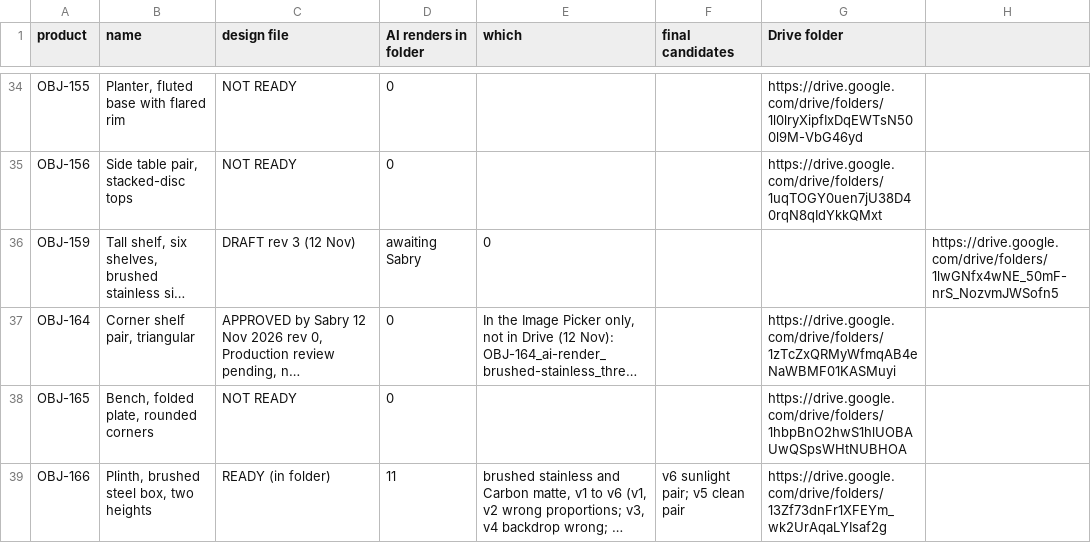
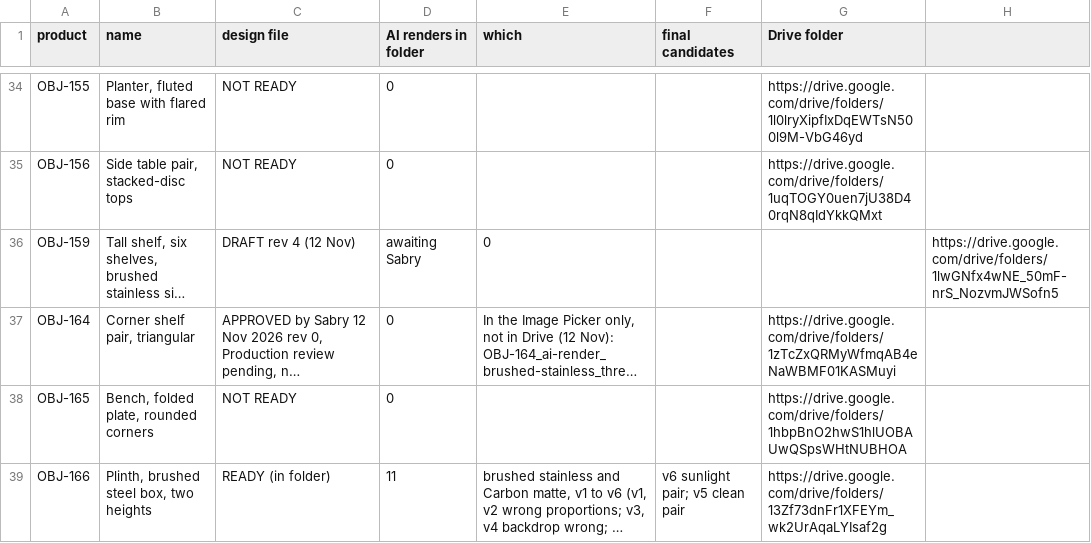
Before and after one commit to amrsabry303/OBJEKT, a CSV file: plan/IMAGE-INVENTORY.csv, drawn as a sheet; only a part is shown, gaps mark what is left out; long unchanged cells end in …; the diff names each change by its address in the sheet, - before the commit and + after, or states it on an @@ line.

```diff
--- a/plan/IMAGE-INVENTORY.csv
+++ b/plan/IMAGE-INVENTORY.csv
-C36 (design file): DRAFT rev 3 (12 Nov)
+C36 (design file): DRAFT rev 4 (12 Nov)
```
Also changed, not shown: 7 other files.
